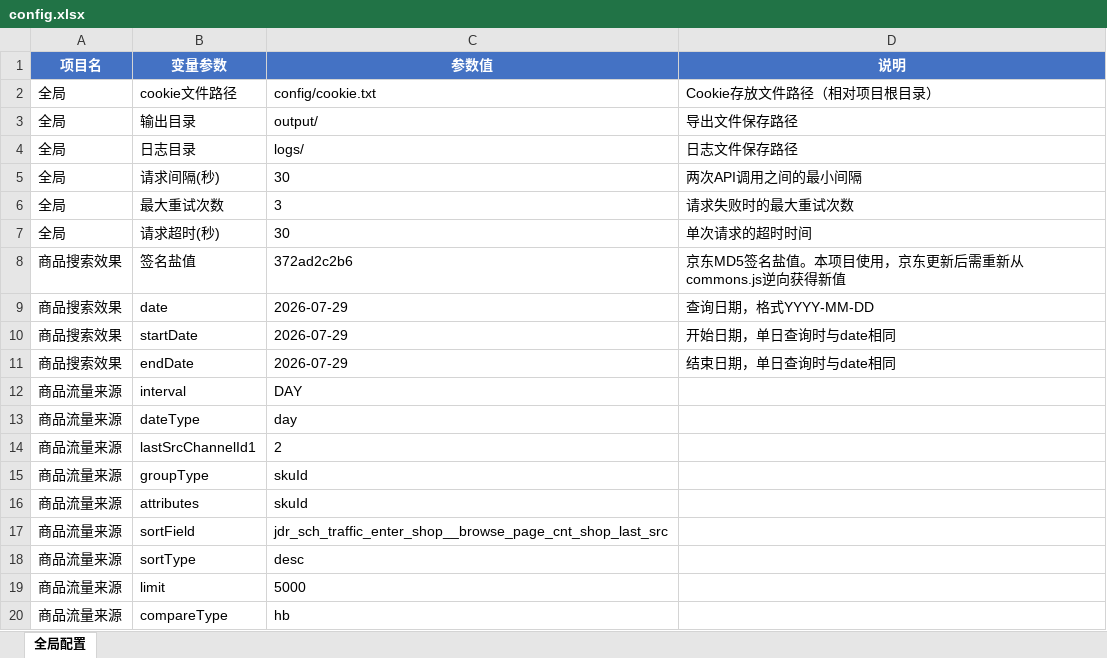
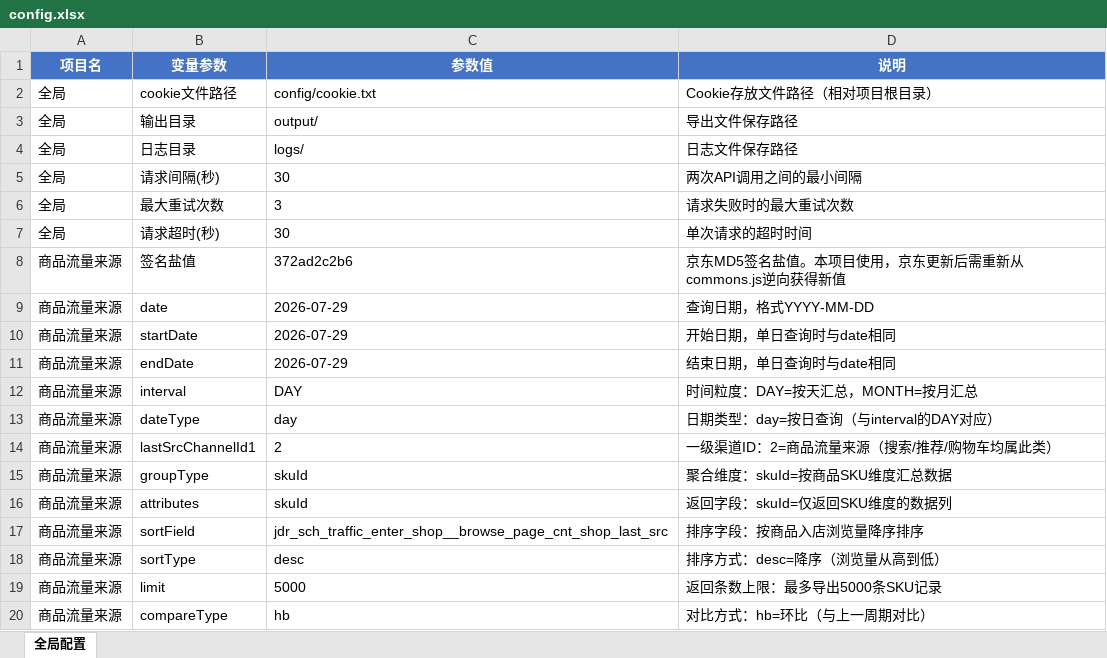
Before and after one commit to timo1079726442-coder/jd-business-intelligence, an Excel workbook: config/config.xlsx, sheet 全局配置, drawn as a sheet; values as stored, in another font and other column widths than the file's, no borders; the diff names each change by its address in the sheet, - before the commit and + after, or states it on an @@ line.

Commit message:
feat: 商品流量来源渠道调整 - 购物车执行/自主访问停用过滤/config项目名统一+说明列

```diff
--- a/config/config.xlsx (sheet 全局配置)
+++ b/config/config.xlsx (sheet 全局配置)
-A8:A11 (项目名): 商品搜索效果
+A8:A11 (项目名): 商品流量来源
-D12 (说明): (empty)
+D12 (说明): 时间粒度：DAY=按天汇总，MONTH=按月汇总
-D13 (说明): (empty)
+D13 (说明): 日期类型：day=按日查询（与interval的DAY对应）
-D14 (说明): (empty)
+D14 (说明): 一级渠道ID：2=商品流量来源（搜索/推荐/购物车均属此类）
-D15 (说明): (empty)
+D15 (说明): 聚合维度：skuId=按商品SKU维度汇总数据
-D16 (说明): (empty)
+D16 (说明): 返回字段：skuId=仅返回SKU维度的数据列
-D17 (说明): (empty)
+D17 (说明): 排序字段：按商品入店浏览量降序排序
-D18 (说明): (empty)
+D18 (说明): 排序方式：desc=降序（浏览量从高到低）
-D19 (说明): (empty)
+D19 (说明): 返回条数上限：最多导出5000条SKU记录
-D20 (说明): (empty)
+D20 (说明): 对比方式：hb=环比（与上一周期对比）
```
Also changed, not shown: 3 other files.
